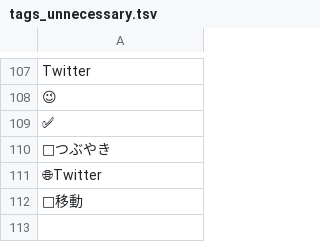
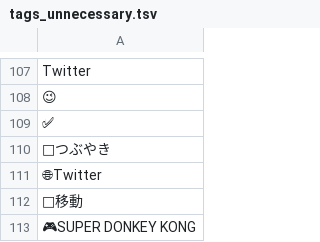
Before and after one commit to aods1004/my-dict, a TSV file: data/tags_unnecessary.tsv, drawn as a sheet; only a part is shown, gaps mark what is left out; the diff names each change by its address in the sheet, - before the commit and + after, or states it on an @@ line.

```diff
--- a/data/tags_unnecessary.tsv
+++ b/data/tags_unnecessary.tsv
+row 113: 🎮SUPER DONKEY KONG
```
Also changed, not shown: bin/nijisanji/crawl_channel_videos_config.tsv, data/hatebu_noun_list.tsv, 25 other files.
